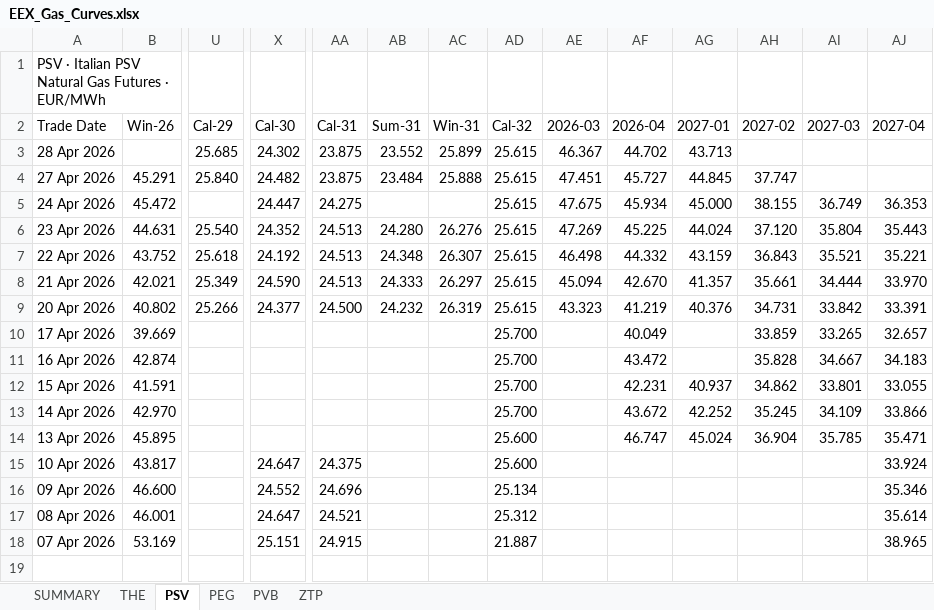
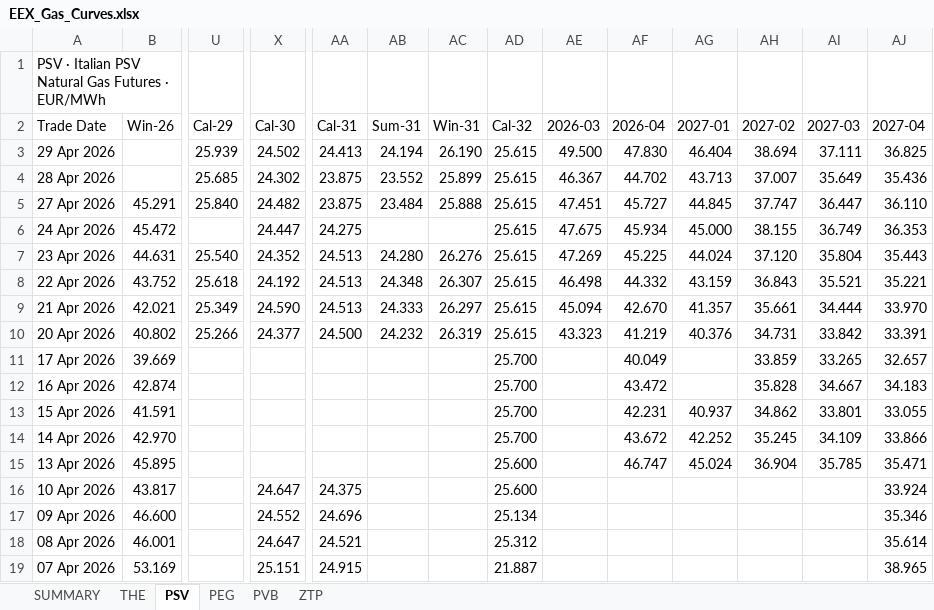
Before and after one commit to ibra26-gif/LNG-TradeOS, an Excel workbook: data/EEX_Gas_Curves.xlsx, sheet PSV, drawn as a sheet; only a part is shown, gaps mark what is left out; values as stored, in another font and other column widths than the file's, no cell formats; addresses are those after the commit; rows hold the shown columns only; the diff names each change by its address in the sheet, - before the commit and + after, or states it on an @@ line.

```diff
--- a/data/EEX_Gas_Curves.xlsx (sheet PSV)
+++ b/data/EEX_Gas_Curves.xlsx (sheet PSV)
+row 3: 29 Apr 2026 |  | 25.939 | 24.502 | 24.413 | 24.194 | 26.190 | 25.615 | 49.500 | 47.830 | 46.404 | 38.694 | 37.111 | 36.825
-AH4 (2027-02): (empty)
+AH4 (2027-02): 37.007
-AI4 (2027-03): (empty)
+AI4 (2027-03): 35.649
-AJ4 (2027-04): (empty)
+AJ4 (2027-04): 35.436
-AI5 (2027-03): (empty)
+AI5 (2027-03): 36.447
-AJ5 (2027-04): (empty)
+AJ5 (2027-04): 36.110
```
Also changed, not shown: sheet ZTP, sheet THE, sheet PEG, sheet PVB, sheet SUMMARY, cell formats.
